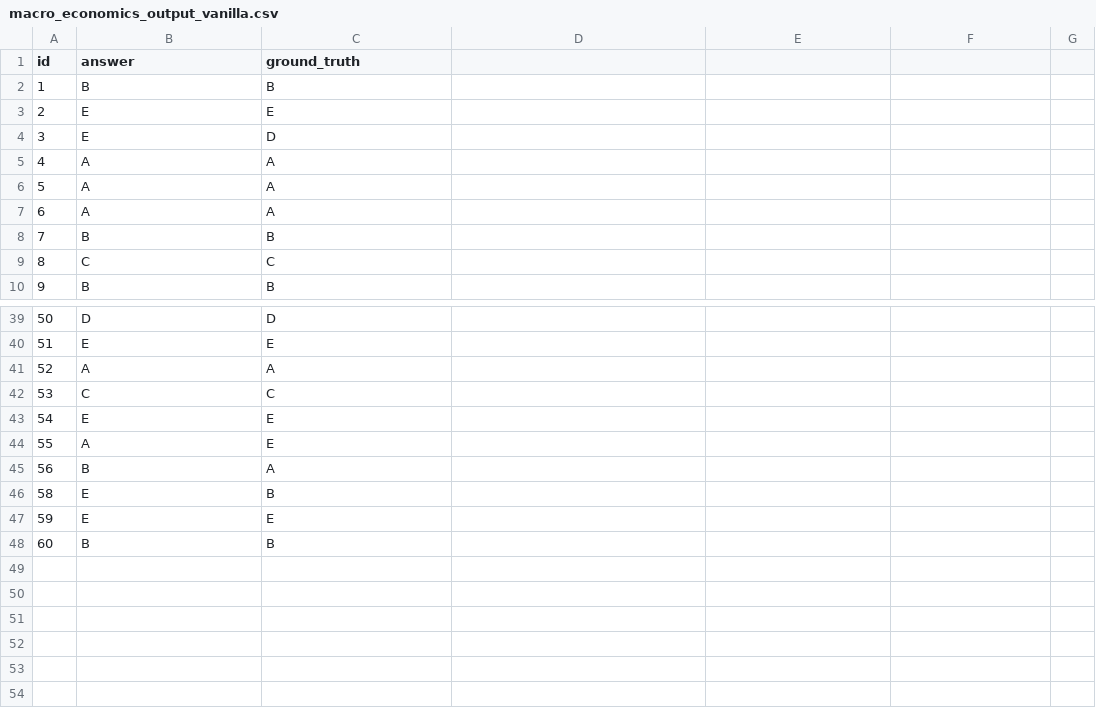
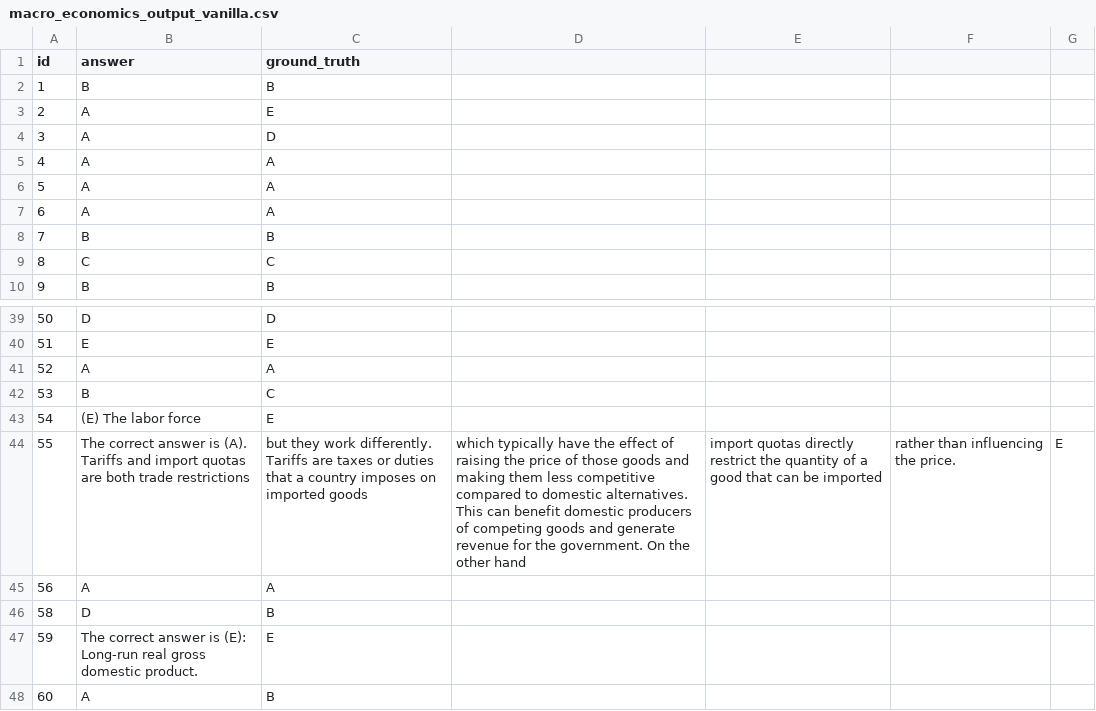
Before and after one commit to pleiadex/ask-your-senpai, a CSV file: data/outputs/macro_economics_output_vanilla.csv, drawn as a sheet; only a part is shown, gaps mark what is left out; the diff covers the shown part only.

```diff
--- a/data/outputs/macro_economics_output_vanilla.csv
+++ b/data/outputs/macro_economics_output_vanilla.csv
@@ -2,4 +2,4 @@ id, answer, ground_truth
 1, B, B
-2, E, E
-3, E, D
+2, A, E
+3, A, D
 4, A, A
@@ -41,8 +41,8 @@ id, answer, ground_truth
 52, A, A
-53, C, C
-54, E, E
-55, A, E
-56, B, A
-58, E, B
-59, E, E
-60, B, B
+53, B, C
+54, (E) The labor force, E
+55, The correct answer is (A). Tariffs and import quotas are both trade restrictions, but they work differently. Tariffs are taxes or duties that a country imposes on imported goods, which typically have the effect of raising the price of those goods and making them less competitive compared to domestic alternatives. This can benefit domestic producers of competing goods and generate revenue for the government. On the other hand, import quotas directly restrict the quantity of a good that can be imported, rather than influencing the price., E
+56, A, A
+58, D, B
+59, The correct answer is (E): Long-run real gross domestic product., E
+60, A, B
```
Also changed, not shown: 13 edited cells elsewhere in this file, data/outputs/biology_output_vanilla.csv, data/outputs/psychology_output_vanilla.csv, 17 other files.
